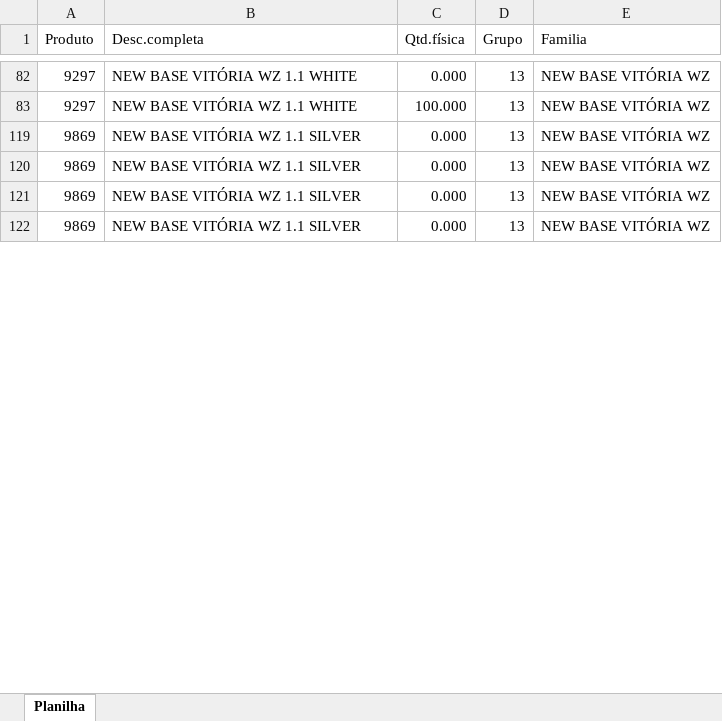
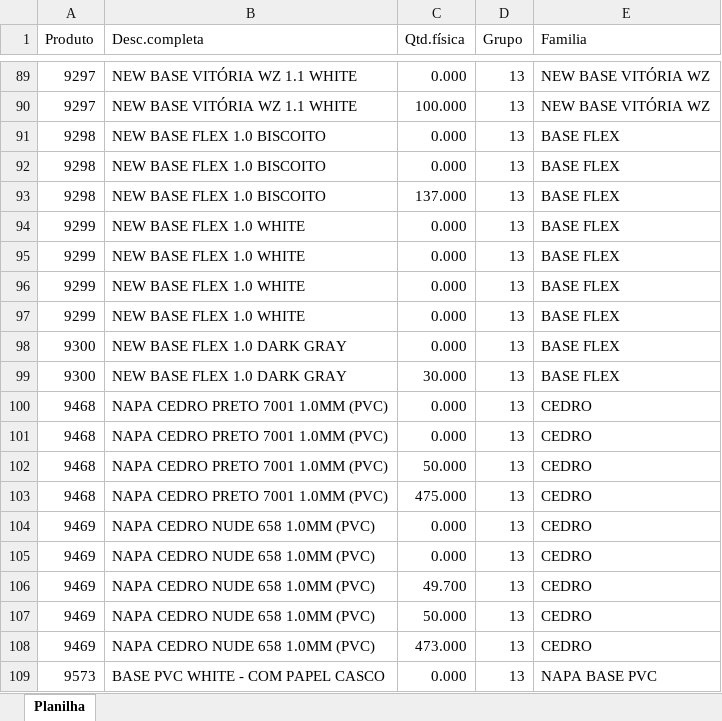
Before and after one commit to afbertuolsmart/SMARTS-STOCK, an Excel workbook: data-source/ESTOQUEBASESLOCAL.xlsx, sheet Planilha, drawn as a sheet; only a part is shown, gaps mark what is left out; the shorter side is filled out with more unchanged rows; values as stored, in another font and other column widths than the file's, no cell formats; the diff covers the shown part only; the diff names each change by its address in the sheet, - before the commit and + after, or states it on an @@ line.

```diff
--- a/data-source/ESTOQUEBASESLOCAL.xlsx (sheet Planilha)
+++ b/data-source/ESTOQUEBASESLOCAL.xlsx (sheet Planilha)
@@ row 91 unhidden: 9298 | NEW BASE FLEX 1.0 BISCOITO | 0.000 | 13 | BASE FLEX @@
@@ row 92 unhidden: 9298 | NEW BASE FLEX 1.0 BISCOITO | 0.000 | 13 | BASE FLEX @@
@@ row 93 unhidden: 9298 | NEW BASE FLEX 1.0 BISCOITO | 137.000 | 13 | BASE FLEX @@
@@ row 94 unhidden: 9299 | NEW BASE FLEX 1.0 WHITE | 0.000 | 13 | BASE FLEX @@
@@ row 95 unhidden: 9299 | NEW BASE FLEX 1.0 WHITE | 0.000 | 13 | BASE FLEX @@
@@ row 96 unhidden: 9299 | NEW BASE FLEX 1.0 WHITE | 0.000 | 13 | BASE FLEX @@
@@ row 97 unhidden: 9299 | NEW BASE FLEX 1.0 WHITE | 0.000 | 13 | BASE FLEX @@
@@ row 98 unhidden: 9300 | NEW BASE FLEX 1.0 DARK GRAY | 0.000 | 13 | BASE FLEX @@
@@ row 99 unhidden: 9300 | NEW BASE FLEX 1.0 DARK GRAY | 30.000 | 13 | BASE FLEX @@
@@ row 100 unhidden: 9468 | NAPA CEDRO PRETO 7001 1.0MM (PVC) | 0.000 | 13 | CEDRO @@
@@ row 101 unhidden: 9468 | NAPA CEDRO PRETO 7001 1.0MM (PVC) | 0.000 | 13 | CEDRO @@
@@ row 102 unhidden: 9468 | NAPA CEDRO PRETO 7001 1.0MM (PVC) | 50.000 | 13 | CEDRO @@
@@ row 103 unhidden: 9468 | NAPA CEDRO PRETO 7001 1.0MM (PVC) | 475.000 | 13 | CEDRO @@
@@ row 104 unhidden: 9469 | NAPA CEDRO NUDE 658 1.0MM (PVC) | 0.000 | 13 | CEDRO @@
@@ row 105 unhidden: 9469 | NAPA CEDRO NUDE 658 1.0MM (PVC) | 0.000 | 13 | CEDRO @@
+row 106: 9469 | NAPA CEDRO NUDE 658 1.0MM (PVC) | 49.700 | 13 | CEDRO
@@ row 107 unhidden: 9469 | NAPA CEDRO NUDE 658 1.0MM (PVC) | 50.000 | 13 | CEDRO @@
+row 108: 9469 | NAPA CEDRO NUDE 658 1.0MM (PVC) | 473.000 | 13 | CEDRO
@@ row 109 unhidden: 9573 | BASE PVC WHITE - COM PAPEL CASCO | 0.000 | 13 | NAPA BASE PVC @@
```
Also changed, not shown: 36 added rows, 142 hidden or unhidden rows and 6 edited cells elsewhere in this sheet, cell formats, hidden cells, data-source/COMPRABASES.xlsx, data-source/COMPRAPARAGUAI.xlsx, 8 other files.
